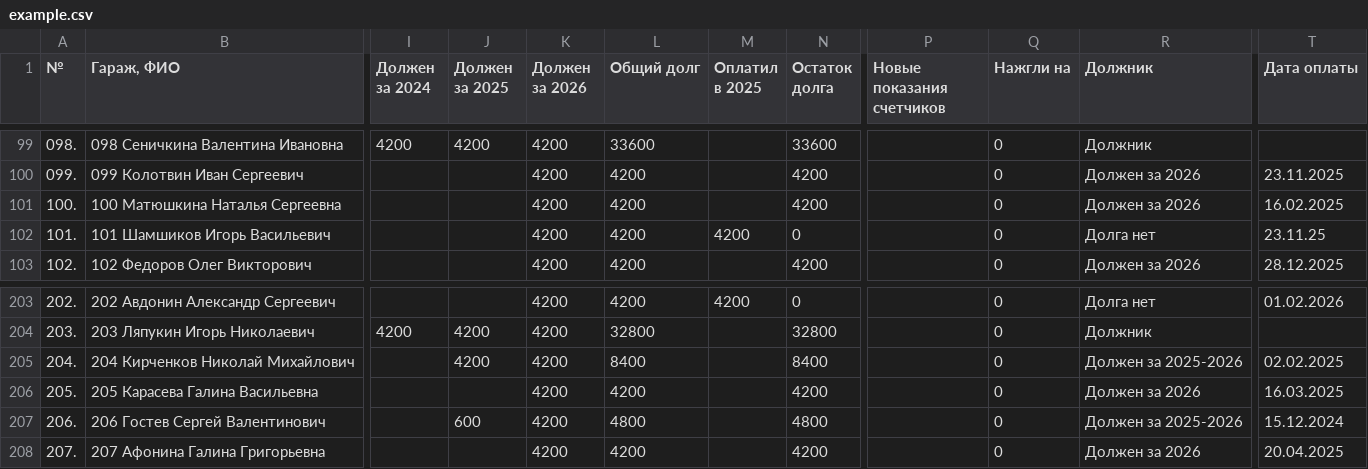
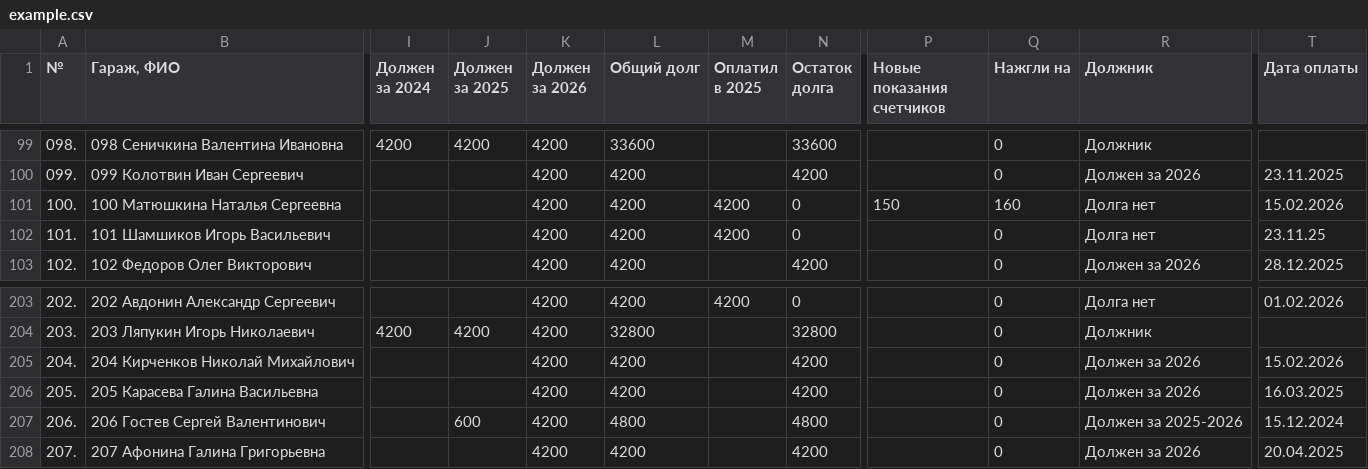
Before and after one commit to slaav1k/fakel, a CSV file: example.csv, drawn as a sheet; only a part is shown, gaps mark what is left out; the diff covers the shown part only; the diff names each change by its address in the sheet, - before the commit and + after, or states it on an @@ line.

```diff
--- a/example.csv
+++ b/example.csv
-M101 (Оплатил в 2025): (empty)
+M101 (Оплатил в 2025): 4200
-N101 (Остаток долга): 4200
+N101 (Остаток долга): 0
-P101 (Новые показания счетчиков): (empty)
+P101 (Новые показания счетчиков): 150
-Q101 (Нажгли на): 0
+Q101 (Нажгли на): 160
-R101 (Должник): Должен за 2026
+R101 (Должник): Долга нет
-T101 (Дата оплаты): 16.02.2025
+T101 (Дата оплаты): 15.02.2026
-J205 (Должен за 2025): 4200
+J205 (Должен за 2025): (empty)
-L205 (Общий долг): 8400
+L205 (Общий долг): 4200
-N205 (Остаток долга): 8400
+N205 (Остаток долга): 4200
-R205 (Должник): Должен за 2025-2026
+R205 (Должник): Должен за 2026
-T205 (Дата оплаты): 02.02.2025
+T205 (Дата оплаты): 15.02.2026
```
Also changed, not shown: 33 edited cells elsewhere in this file, 1 other file.
